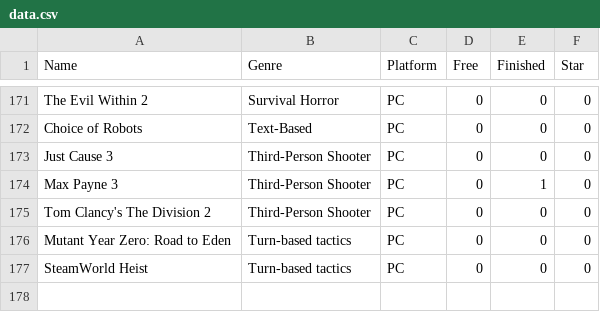
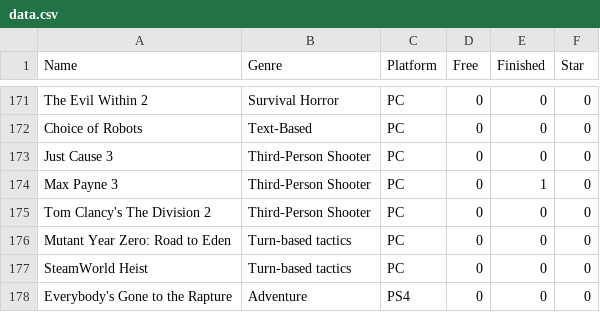
Before and after one commit to SiAce/Games, a CSV file: data.csv, drawn as a sheet; only a part is shown, gaps mark what is left out.

```diff
--- a/data.csv
+++ b/data.csv
@@ -177 +177,2 @@ Mutant Year Zero: Road to Eden,Turn-based tactics,PC,0,0,0
 SteamWorld Heist,Turn-based tactics,PC,0,0,0
+Everybody's Gone to the Rapture,Adventure,PS4,0,0,0
```
Also changed, not shown: 6 other files.
